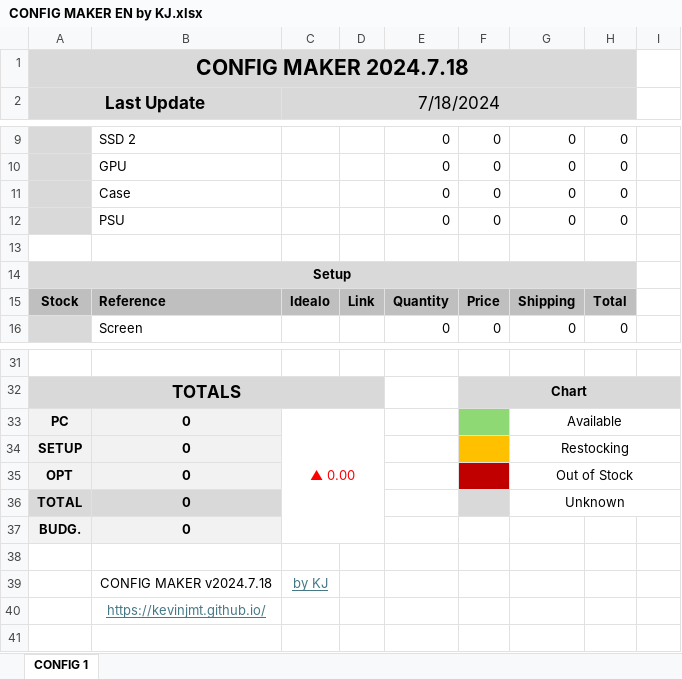
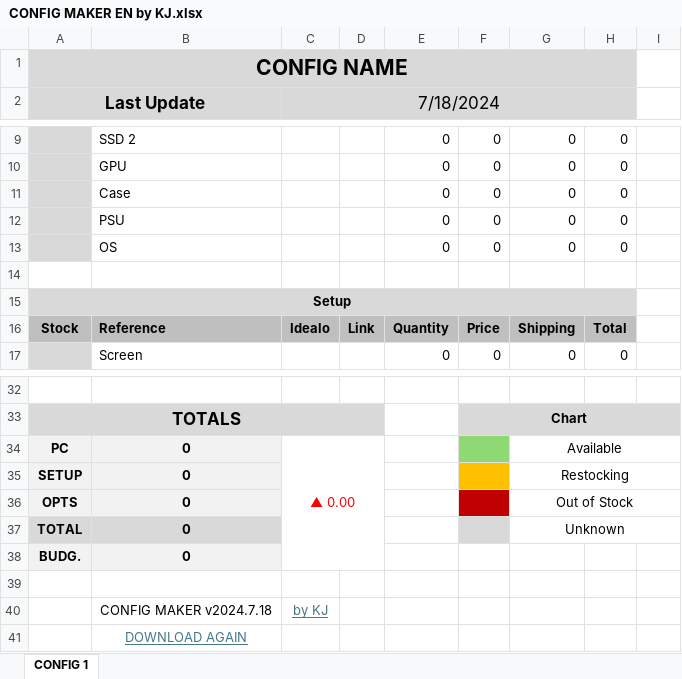
Before and after one commit to kevinjmt/kevinjmt.github.io, an Excel workbook: assets/downloads/CONFIG MAKER EN by KJ.xlsx, sheet CONFIG 1, drawn as a sheet; only a part is shown, gaps mark what is left out; values as stored, in another font and other column widths than the file's, no borders; charts and pictures not drawn; addresses are those after the commit; the diff names each change by its address in the sheet, - before the commit and + after, or states it on an @@ line.

```diff
--- a/assets/downloads/CONFIG MAKER EN by KJ.xlsx (sheet CONFIG 1)
+++ b/assets/downloads/CONFIG MAKER EN by KJ.xlsx (sheet CONFIG 1)
-A1: CONFIG MAKER 2024.7.18
+A1: CONFIG NAME
+row 13:  | OS |  |  | 0 | 0 | 0 | 0
-A36: OPT
+A36: OPTS
-B41: https://kevinjmt.github.io/
+B41: DOWNLOAD AGAIN
```
Also changed, not shown: formulas that keep their value, charts or pictures, assets/downloads/CONFIG MAKER by KJ.xlsx.
